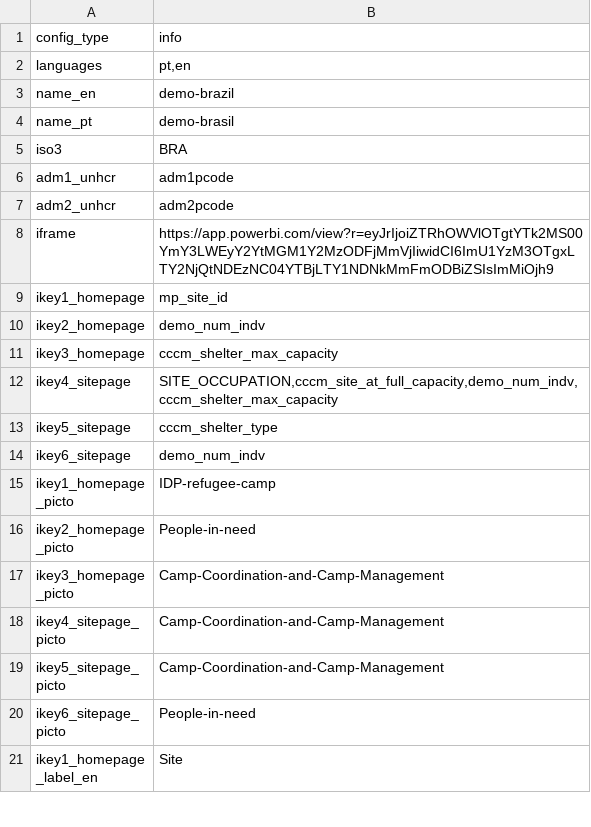
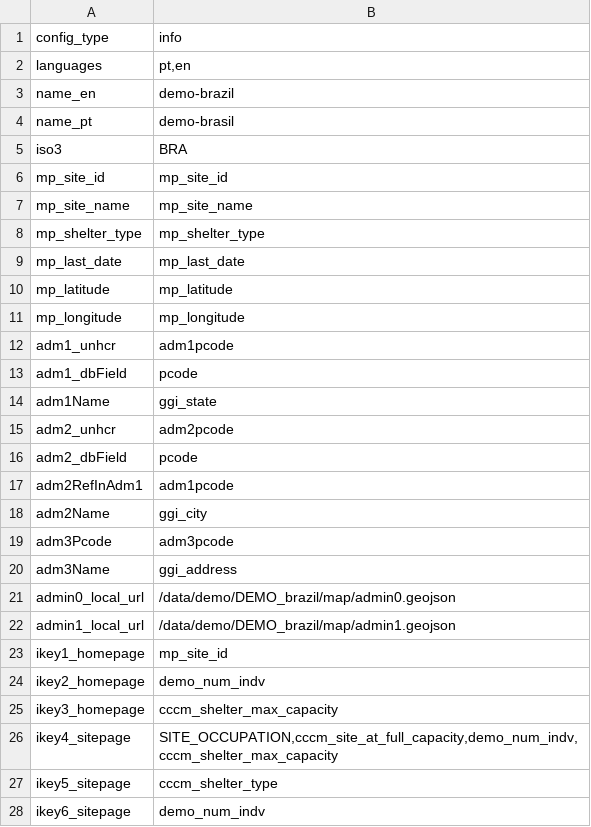
Before and after one commit to CartONG-staff/opsmap-nigeria, a CSV file: public/data/demo/general_config_BRA.csv, drawn as a sheet; only a part is shown; the shorter side is filled out with more unchanged rows.

```diff
--- a/public/data/demo/general_config_BRA.csv
+++ b/public/data/demo/general_config_BRA.csv
@@ -5,5 +5,19 @@ name_pt;demo-brasil
 iso3;BRA
+mp_site_id;mp_site_id
+mp_site_name;mp_site_name
+mp_shelter_type;mp_shelter_type
+mp_last_date;mp_last_date
+mp_latitude;mp_latitude
+mp_longitude;mp_longitude
 adm1_unhcr;adm1pcode
+adm1_dbField;pcode
+adm1Name;ggi_state
 adm2_unhcr;adm2pcode
-iframe;https://app.powerbi.com/view?r=eyJrIjoiZTRhOWVlOTgtYTk2MS00YmY3LWEyY2YtMGM1Y2MzODFjMmVjIiwidCI6ImU1YzM3OTgxLTY2NjQtNDEzNC04YTBjLTY1NDNkMmFmODBiZSIsImMiOjh9
+adm2_dbField;pcode
+adm2RefInAdm1;adm1pcode
+adm2Name;ggi_city
+adm3Pcode;adm3pcode
+adm3Name;ggi_address
+admin0_local_url;/data/demo/DEMO_brazil/map/admin0.geojson
+admin1_local_url;/data/demo/DEMO_brazil/map/admin1.geojson
 ikey1_homepage;mp_site_id
```
Also changed, not shown: public/data/demo/general_config NGA.csv, public/data/demo/general_config.csv, 15 other files.
